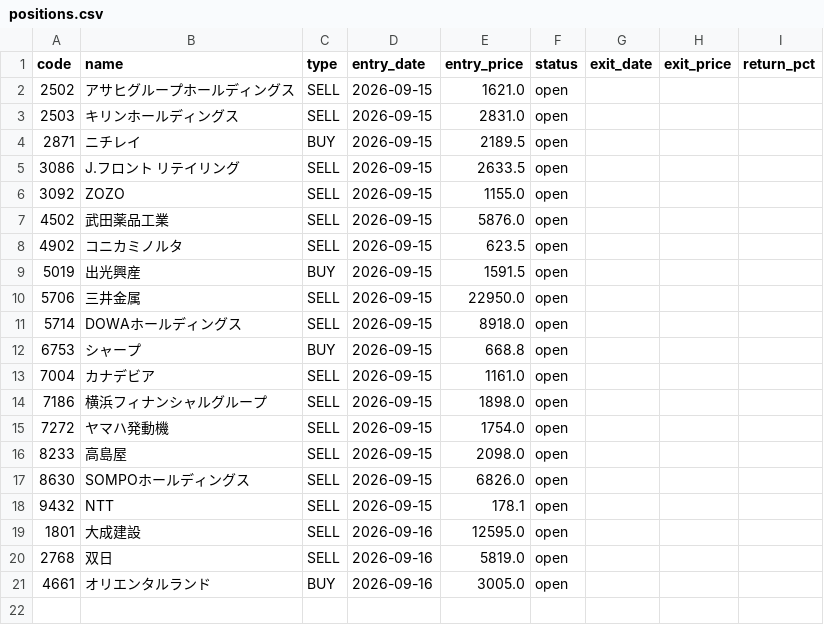
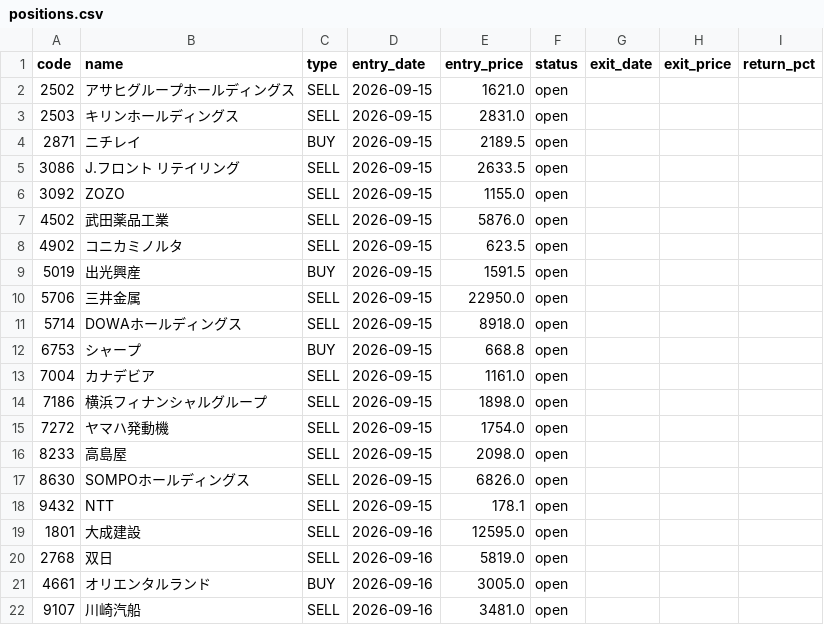
Before and after one commit to alohakozi-ux/nikkei-signal-app, a CSV file: positions.csv, drawn as a sheet.

```diff
--- a/positions.csv
+++ b/positions.csv
@@ -21 +21,2 @@ code,name,type,entry_date,entry_price,status,exit_date,exit_price,return_pct
 4661,オリエンタルランド,BUY,2026-09-16,3005.0,open,,,
+9107,川崎汽船,SELL,2026-09-16,3481.0,open,,,
```
